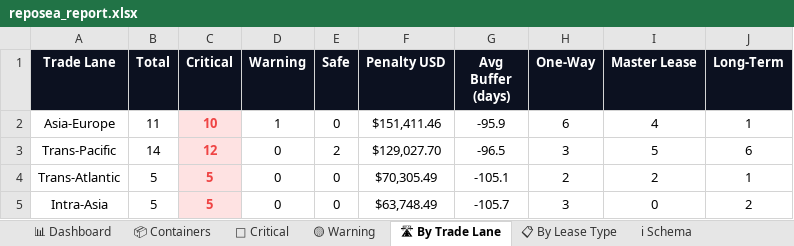
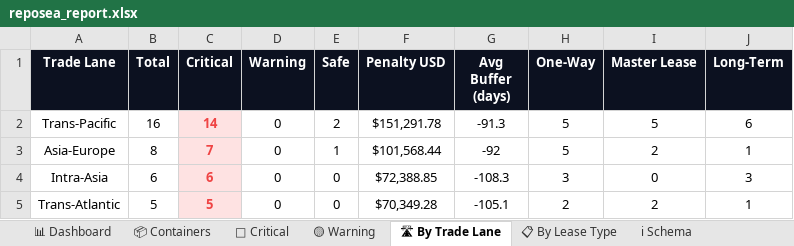
Before and after one commit to rahulmistry18/-Reposea_container_optimizer, an Excel workbook: data/exports/reposea_report.xlsx, sheet 🛣 By Trade Lane, drawn as a sheet; values as stored, in another font and other column widths than the file's, no borders; charts and pictures not drawn; removed rows and columns are numbered as before the commit, all else as after; the diff names each change by its address in the sheet, - before the commit and + after, or states it on an @@ line.

```diff
--- a/data/exports/reposea_report.xlsx (sheet 🛣 By Trade Lane)
+++ b/data/exports/reposea_report.xlsx (sheet 🛣 By Trade Lane)
-row 2: Asia-Europe | 11 | 10 | 1 | 0 | $151,411.46 | -95.9 | 6 | 4 | 1
-B2 (Total): 14
+B2 (Total): 16
-C2 (Critical): 12
+C2 (Critical): 14
-F2 (Penalty USD): $129,027.70
+F2 (Penalty USD): $151,291.78
-G2 (Avg Buffer (days)): -96.5
+G2 (Avg Buffer (days)): -91.3
-H2 (One-Way): 3
+H2 (One-Way): 5
+row 3: Asia-Europe | 8 | 7 | 0 | 1 | $101,568.44 | -92 | 5 | 2 | 1
+row 4: Intra-Asia | 6 | 6 | 0 | 0 | $72,388.85 | -108.3 | 3 | 0 | 3
-F5 (Penalty USD): $70,305.49
+F5 (Penalty USD): $70,349.28
-row 5: Intra-Asia | 5 | 5 | 0 | 0 | $63,748.49 | -105.7 | 3 | 0 | 2
```
Also changed, not shown: sheet 📦 Containers, sheet 🔴 Critical, sheet 📊 Dashboard, sheet 📋 By Lease Type, sheet 🟡 Warning, 7 other files.
